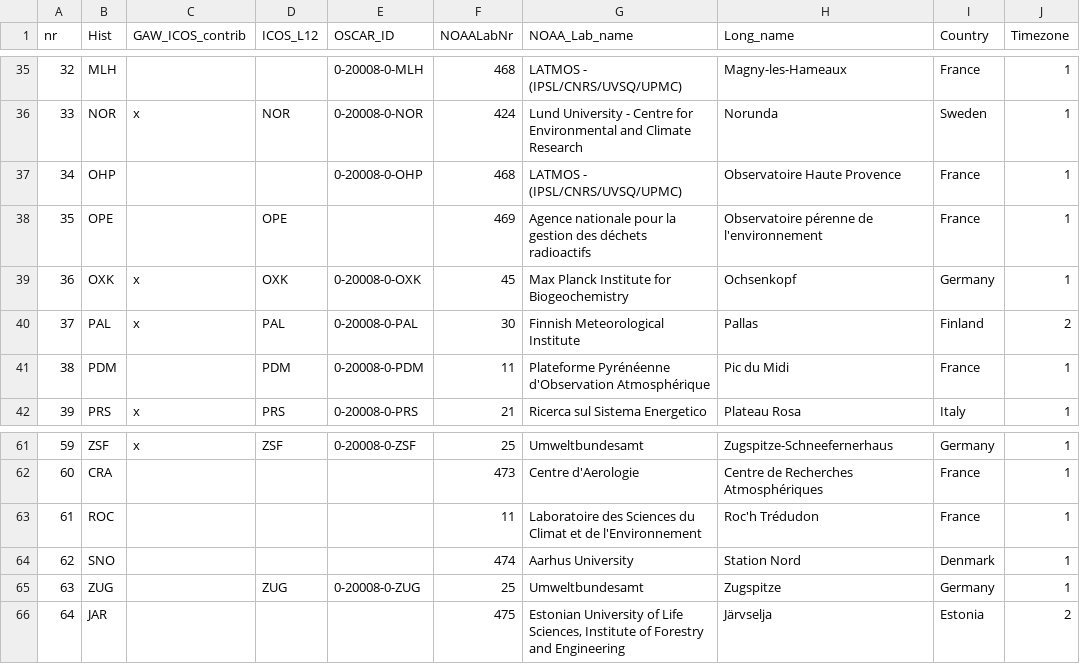
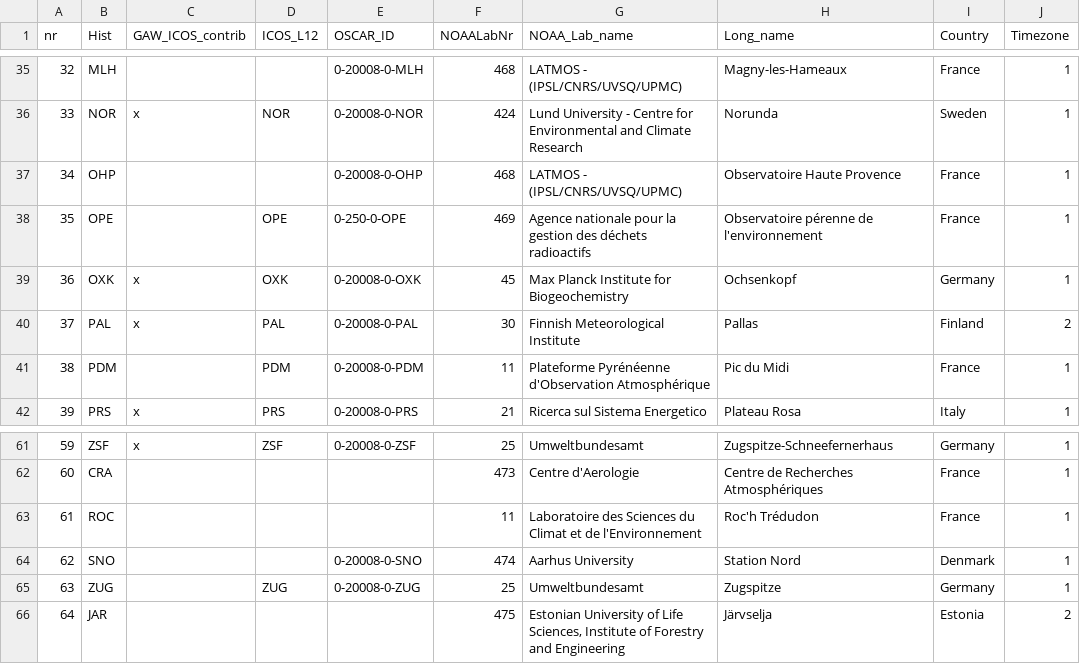
Before and after one commit to ICOS-Carbon-Portal/obspack, a CSV file: input/icos_stations.csv, drawn as a sheet; only a part is shown, gaps mark what is left out; the diff names each change by its address in the sheet, - before the commit and + after, or states it on an @@ line.

```diff
--- a/input/icos_stations.csv
+++ b/input/icos_stations.csv
-E38 (OSCAR_ID): (empty)
+E38 (OSCAR_ID): 0-250-0-OPE
-E64 (OSCAR_ID): (empty)
+E64 (OSCAR_ID): 0-20008-0-SNO
```
Also changed, not shown: 13 other files.
